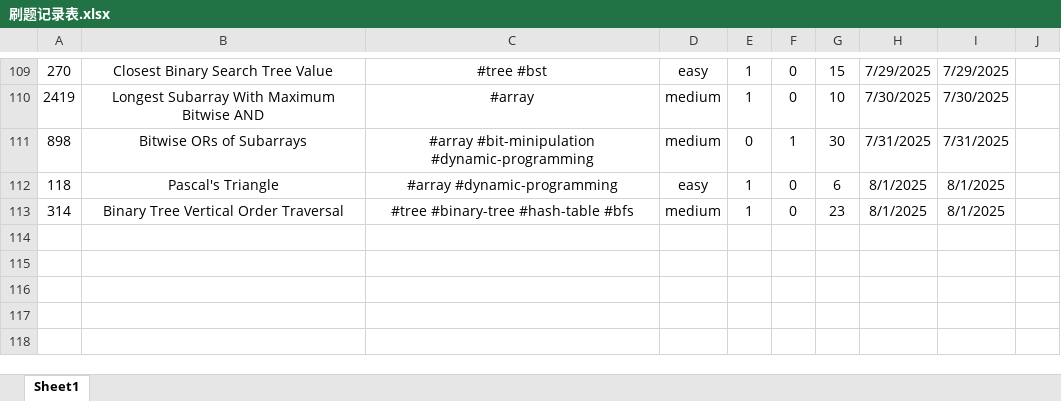
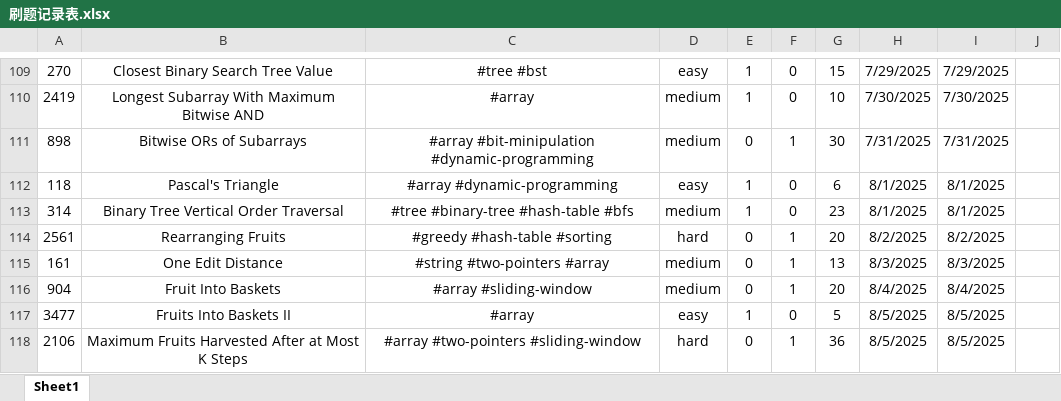
Before and after one commit to Jeromestein/LeetCode, an Excel workbook: Obsidian Vault/刷题笔记 - 记录/刷题记录表.xlsx, sheet Sheet1, drawn as a sheet; only a part is shown, gaps mark what is left out; values as stored, in another font and other column widths than the file's, no borders; the diff names each change by its address in the sheet, - before the commit and + after, or states it on an @@ line.

```diff
--- a/Obsidian Vault/刷题笔记 - 记录/刷题记录表.xlsx (sheet Sheet1)
+++ b/Obsidian Vault/刷题笔记 - 记录/刷题记录表.xlsx (sheet Sheet1)
+row 114: 2561 | Rearranging Fruits | #greedy #hash-table #sorting | hard | 0 | 1 | 20 | 8/2/2025 | 8/2/2025
+row 115: 161 | One Edit Distance | #string #two-pointers #array | medium | 0 | 1 | 13 | 8/3/2025 | 8/3/2025
+row 116: 904 | Fruit Into Baskets | #array #sliding-window | medium | 0 | 1 | 20 | 8/4/2025 | 8/4/2025
+row 117: 3477 | Fruits Into Baskets II | #array | easy | 1 | 0 | 5 | 8/5/2025 | 8/5/2025
+row 118: 2106 | Maximum Fruits Harvested After at Most K Steps | #array #two-pointers #sliding-window | hard | 0 | 1 | 36 | 8/5/2025 | 8/5/2025
```
Also changed, not shown: 6 other files.
